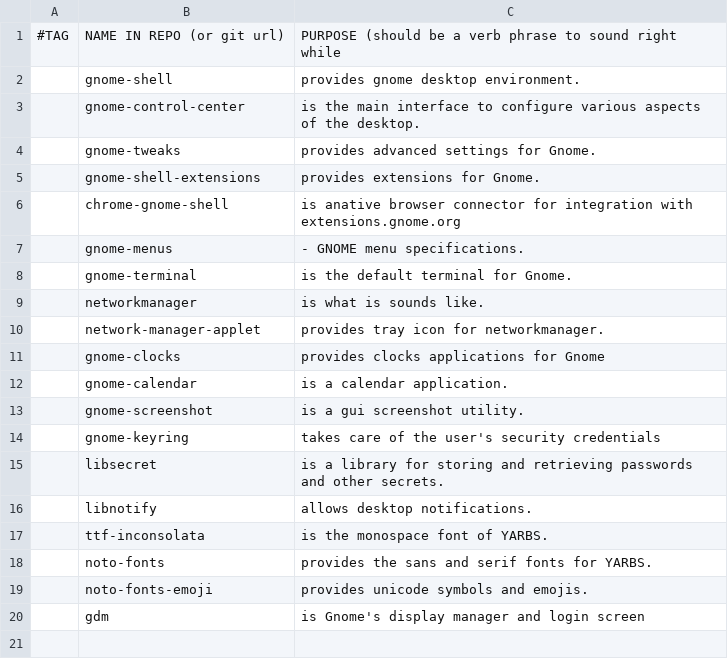
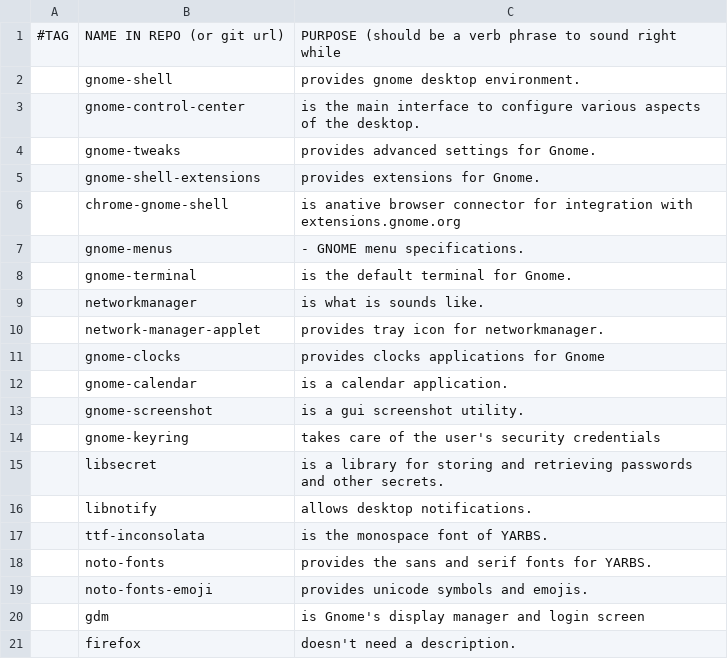
Before and after one commit to ispanos/anergos, a CSV file: programs/gnome.csv, drawn as a sheet.

Commit message:
rearranged packages for gnome

```diff
--- a/programs/gnome.csv
+++ b/programs/gnome.csv
@@ -20 +20,2 @@
 ,gdm,"is Gnome's display manager and login screen"
+,firefox,"doesn't need a description."
```
Also changed, not shown: programs/extras.csv, programs/i3.csv, 1 other file.
